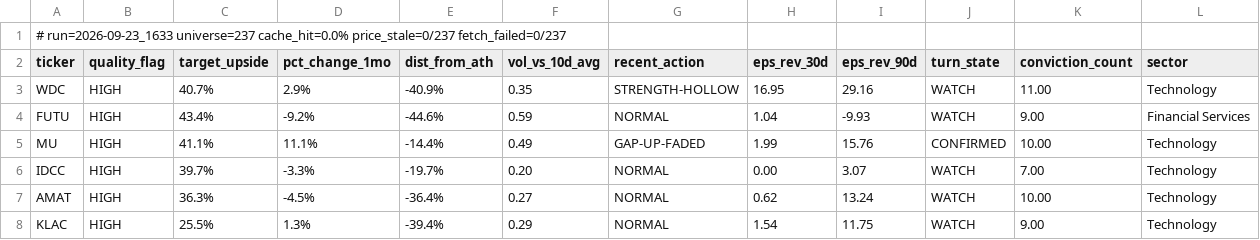
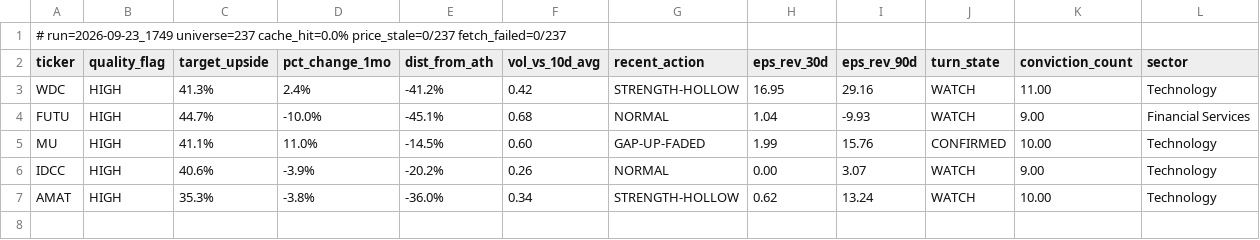
Before and after one commit to uvam3boy-stack/hunter-sk9m3xf7q2, a CSV file: latest_quality_on_dip.csv, drawn as a sheet.

```diff
--- a/latest_quality_on_dip.csv
+++ b/latest_quality_on_dip.csv
@@ -1,8 +1,7 @@
-# run=2026-09-23_1633  universe=237  cache_hit=0.0%  price_stale=0/237  fetch_failed=0/237
+# run=2026-09-23_1749  universe=237  cache_hit=0.0%  price_stale=0/237  fetch_failed=0/237
 ticker,quality_flag,target_upside,pct_change_1mo,dist_from_ath,vol_vs_10d_avg,recent_action,eps_rev_30d,eps_rev_90d,turn_state,conviction_count,sector
-WDC,HIGH,40.7%,2.9%,-40.9%,0.35,STRENGTH-HOLLOW,16.95,29.16,WATCH,11.00,Technology
-FUTU,HIGH,43.4%,-9.2%,-44.6%,0.59,NORMAL,1.04,-9.93,WATCH,9.00,Financial Services
-MU,HIGH,41.1%,11.1%,-14.4%,0.49,GAP-UP-FADED,1.99,15.76,CONFIRMED,10.00,Technology
-IDCC,HIGH,39.7%,-3.3%,-19.7%,0.20,NORMAL,0.00,3.07,WATCH,7.00,Technology
-AMAT,HIGH,36.3%,-4.5%,-36.4%,0.27,NORMAL,0.62,13.24,WATCH,10.00,Technology
-KLAC,HIGH,25.5%,1.3%,-39.4%,0.29,NORMAL,1.54,11.75,WATCH,9.00,Technology
+WDC,HIGH,41.3%,2.4%,-41.2%,0.42,STRENGTH-HOLLOW,16.95,29.16,WATCH,11.00,Technology
+FUTU,HIGH,44.7%,-10.0%,-45.1%,0.68,NORMAL,1.04,-9.93,WATCH,9.00,Financial Services
+MU,HIGH,41.1%,11.0%,-14.5%,0.60,GAP-UP-FADED,1.99,15.76,CONFIRMED,10.00,Technology
+IDCC,HIGH,40.6%,-3.9%,-20.2%,0.26,NORMAL,0.00,3.07,WATCH,9.00,Technology
+AMAT,HIGH,35.3%,-3.8%,-36.0%,0.34,STRENGTH-HOLLOW,0.62,13.24,WATCH,10.00,Technology
```
Also changed, not shown: latest.csv, latest_excluded.csv, 3 other files.
